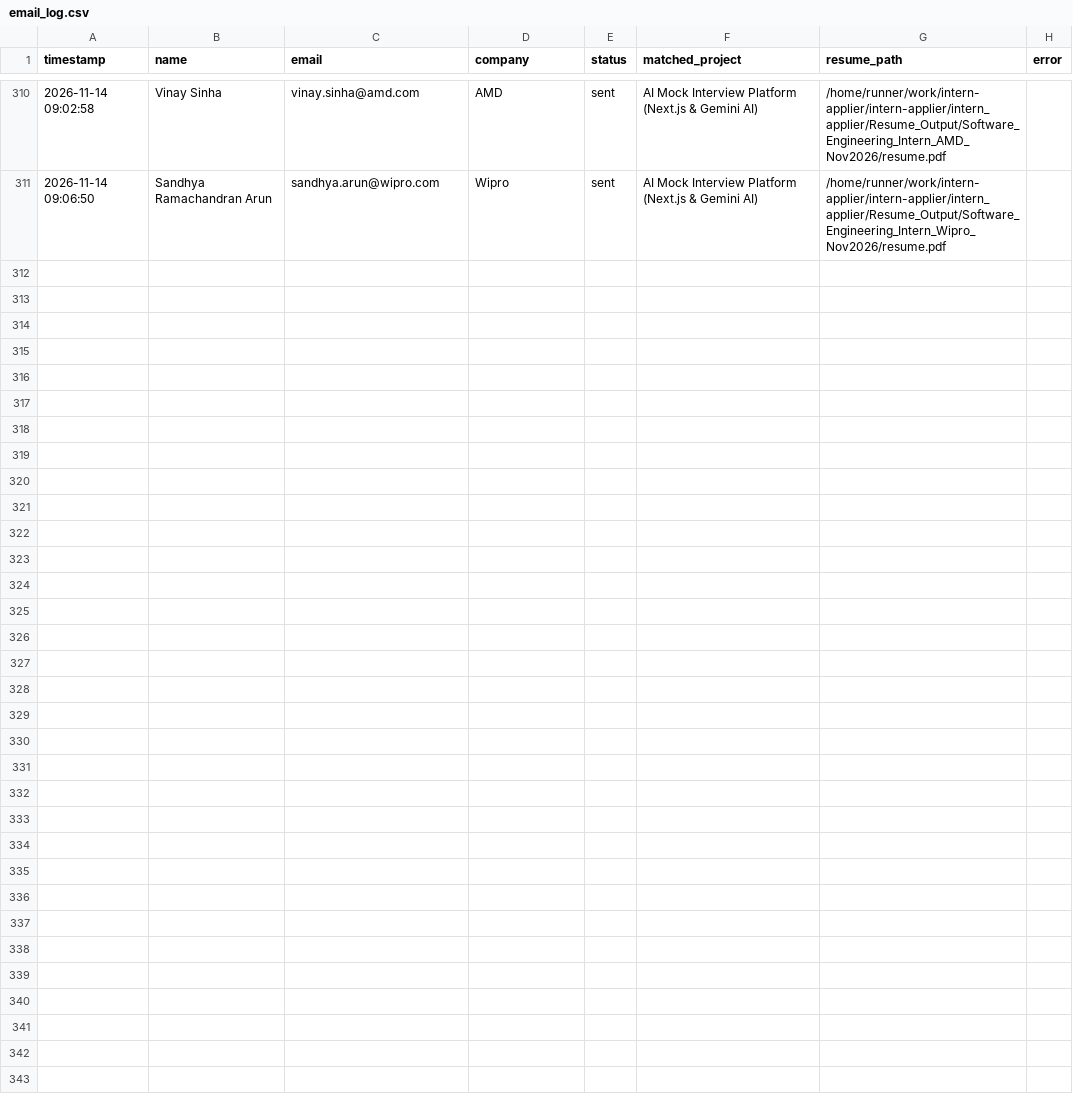
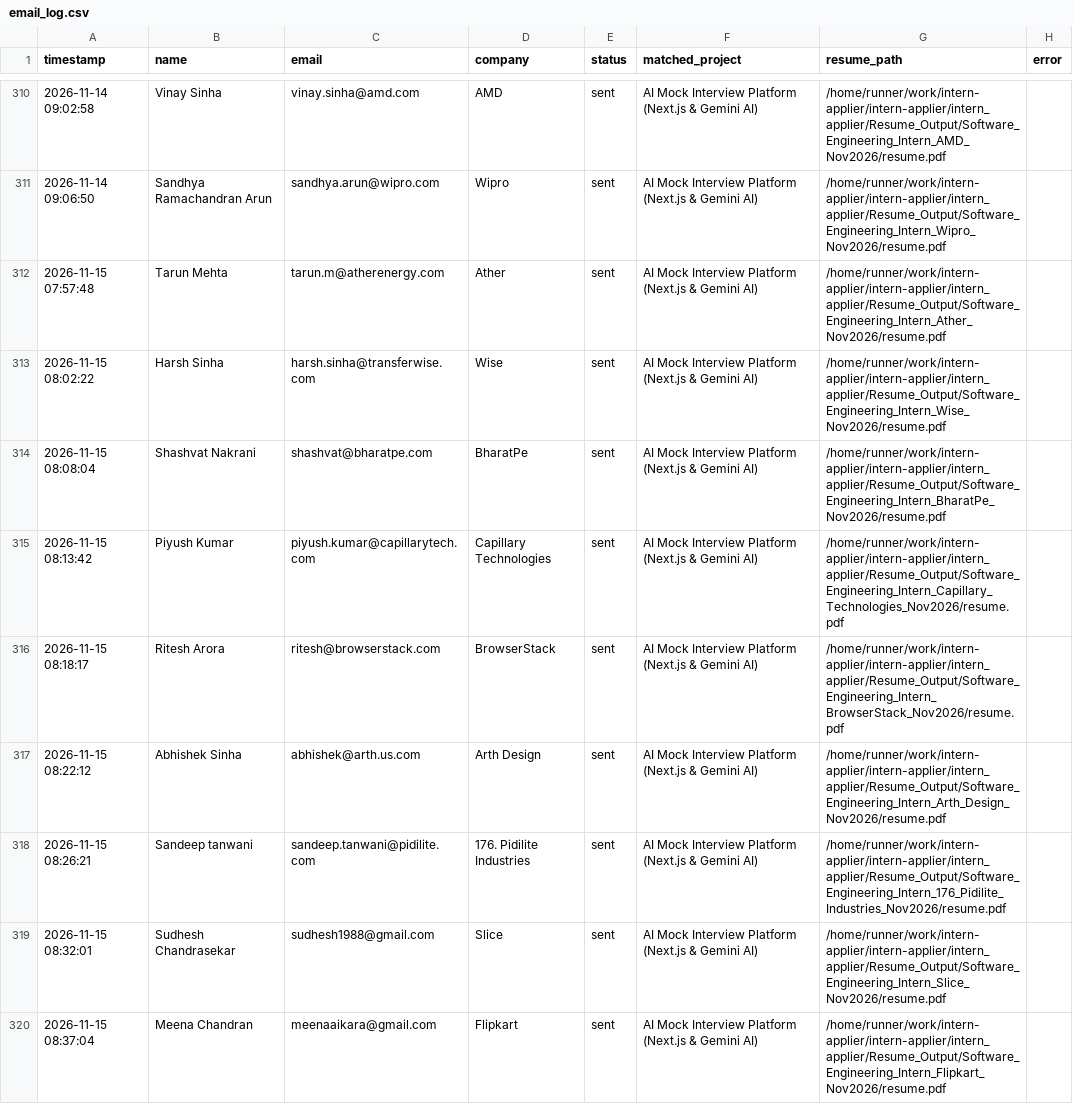
Before and after one commit to ANKUR682/intern-applier, a CSV file: intern_applier/ColdMailingAgent/logs/email_log.csv, drawn as a sheet; only a part is shown, gaps mark what is left out; the diff covers the shown part only.

```diff
--- a/intern_applier/ColdMailingAgent/logs/email_log.csv
+++ b/intern_applier/ColdMailingAgent/logs/email_log.csv
@@ -311 +311,10 @@
 2026-11-14 09:06:50,Sandhya Ramachandran Arun,sandhya.arun@wipro.com,Wipro,sent,AI Mock Interview Platform (Next.js & Gemini AI),/home/runner/work/intern-applier/intern-applier/intern_applier/Resume_Output/Software_Engineering_Intern_Wipro_Nov2026/resume.pdf,
+2026-11-15 07:57:48,Tarun Mehta,tarun.m@atherenergy.com,Ather,sent,AI Mock Interview Platform (Next.js & Gemini AI),/home/runner/work/intern-applier/intern-applier/intern_applier/Resume_Output/Software_Engineering_Intern_Ather_Nov2026/resume.pdf,
+2026-11-15 08:02:22,Harsh Sinha,harsh.sinha@transferwise.com,Wise,sent,AI Mock Interview Platform (Next.js & Gemini AI),/home/runner/work/intern-applier/intern-applier/intern_applier/Resume_Output/Software_Engineering_Intern_Wise_Nov2026/resume.pdf,
+2026-11-15 08:08:04,Shashvat Nakrani,shashvat@bharatpe.com,BharatPe,sent,AI Mock Interview Platform (Next.js & Gemini AI),/home/runner/work/intern-applier/intern-applier/intern_applier/Resume_Output/Software_Engineering_Intern_BharatPe_Nov2026/resume.pdf,
+2026-11-15 08:13:42,Piyush Kumar,piyush.kumar@capillarytech.com,Capillary Technologies,sent,AI Mock Interview Platform (Next.js & Gemini AI),/home/runner/work/intern-applier/intern-applier/intern_applier/Resume_Output/Software_Engineering_Intern_Capillary_Technologies_Nov2026/resume.pdf,
+2026-11-15 08:18:17,Ritesh Arora,ritesh@browserstack.com,BrowserStack,sent,AI Mock Interview Platform (Next.js & Gemini AI),/home/runner/work/intern-applier/intern-applier/intern_applier/Resume_Output/Software_Engineering_Intern_BrowserStack_Nov2026/resume.pdf,
+2026-11-15 08:22:12,Abhishek Sinha,abhishek@arth.us.com,Arth Design,sent,AI Mock Interview Platform (Next.js & Gemini AI),/home/runner/work/intern-applier/intern-applier/intern_applier/Resume_Output/Software_Engineering_Intern_Arth_Design_Nov2026/resume.pdf,
+2026-11-15 08:26:21,Sandeep tanwani,sandeep.tanwani@pidilite.com,176. Pidilite Industries,sent,AI Mock Interview Platform (Next.js & Gemini AI),/home/runner/work/intern-applier/intern-applier/intern_applier/Resume_Output/Software_Engineering_Intern_176_Pidilite_Industries_Nov2026/resume.pdf,
+2026-11-15 08:32:01,Sudhesh Chandrasekar,sudhesh1988@gmail.com,Slice,sent,AI Mock Interview Platform (Next.js & Gemini AI),/home/runner/work/intern-applier/intern-applier/intern_applier/Resume_Output/Software_Engineering_Intern_Slice_Nov2026/resume.pdf,
+2026-11-15 08:37:04,Meena Chandran,meenaaikara@gmail.com,Flipkart,sent,AI Mock Interview Platform (Next.js & Gemini AI),/home/runner/work/intern-applier/intern-applier/intern_applier/Resume_Output/Software_Engineering_Intern_Flipkart_Nov2026/resume.pdf,
```
Also changed, not shown: 9 added rows elsewhere in this file, 2 other files.
